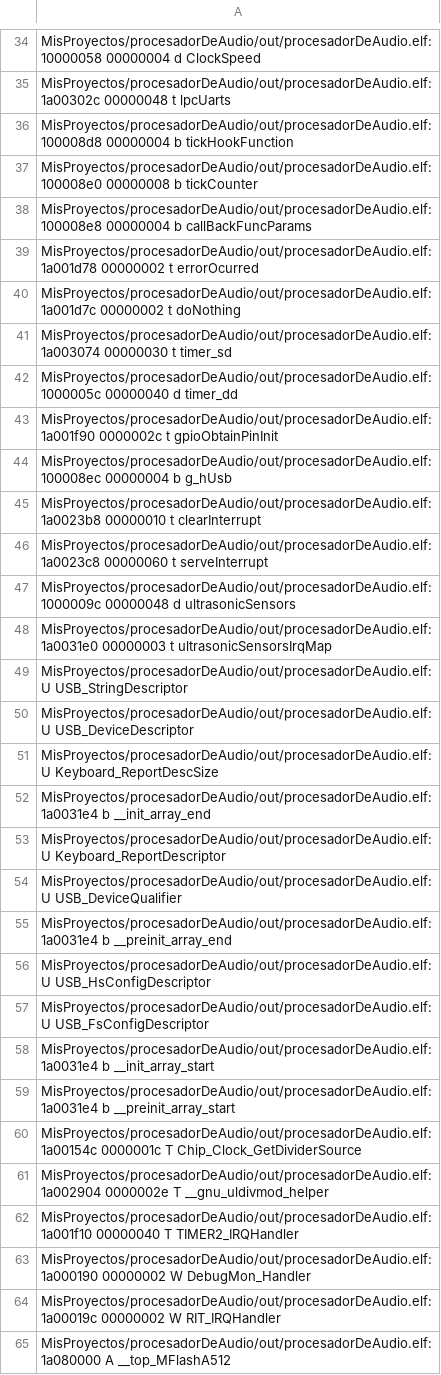
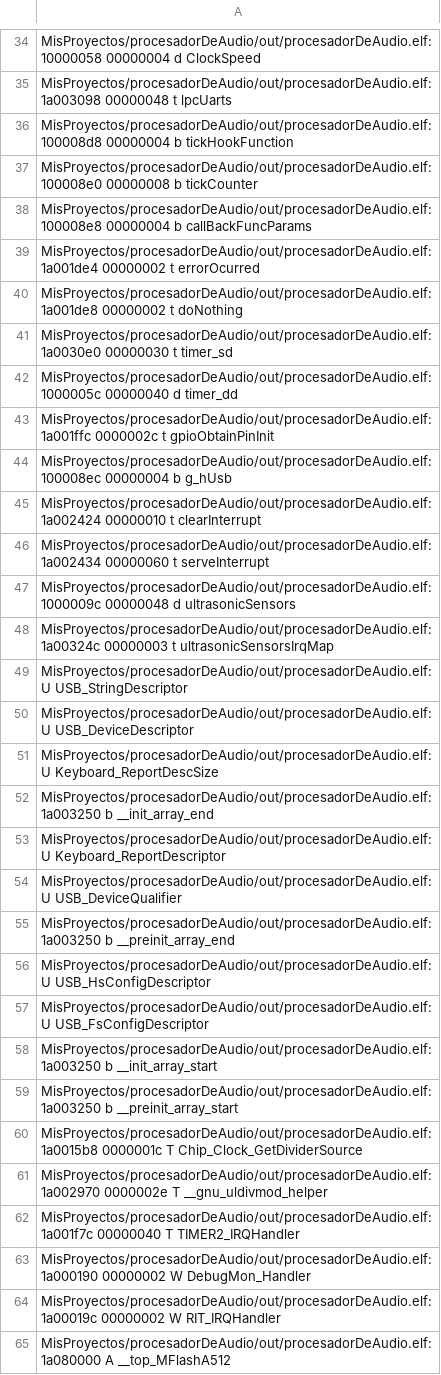
Before and after one commit to gastonvallasciani/procesadorDeAudio, a CSV file: out/procesadorDeAudio.names.csv, drawn as a sheet; only a part is shown, gaps mark what is left out; the diff covers the shown part only; the diff names each change by its address in the sheet, - before the commit and + after, or states it on an @@ line.

```diff
--- a/out/procesadorDeAudio.names.csv
+++ b/out/procesadorDeAudio.names.csv
-A35: MisProyectos/procesadorDeAudio/out/procesadorDeAudio.elf:1a00302c 00000048 t…
+A35: MisProyectos/procesadorDeAudio/out/procesadorDeAudio.elf:1a003098 00000048 t…
-A39: MisProyectos/procesadorDeAudio/out/procesadorDeAudio.elf:1a001d78 00000002 t…
+A39: MisProyectos/procesadorDeAudio/out/procesadorDeAudio.elf:1a001de4 00000002 t…
-A40: MisProyectos/procesadorDeAudio/out/procesadorDeAudio.elf:1a001d7c 00000002 t…
+A40: MisProyectos/procesadorDeAudio/out/procesadorDeAudio.elf:1a001de8 00000002 t…
-A41: MisProyectos/procesadorDeAudio/out/procesadorDeAudio.elf:1a003074 00000030 t…
+A41: MisProyectos/procesadorDeAudio/out/procesadorDeAudio.elf:1a0030e0 00000030 t…
-A43: MisProyectos/procesadorDeAudio/out/procesadorDeAudio.elf:1a001f90 0000002c t…
+A43: MisProyectos/procesadorDeAudio/out/procesadorDeAudio.elf:1a001ffc 0000002c t…
-A45: MisProyectos/procesadorDeAudio/out/procesadorDeAudio.elf:1a0023b8 00000010 t…
+A45: MisProyectos/procesadorDeAudio/out/procesadorDeAudio.elf:1a002424 00000010 t…
-A46: MisProyectos/procesadorDeAudio/out/procesadorDeAudio.elf:1a0023c8 00000060 t…
+A46: MisProyectos/procesadorDeAudio/out/procesadorDeAudio.elf:1a002434 00000060 t…
-A48: MisProyectos/procesadorDeAudio/out/procesadorDeAudio.elf:1a0031e0 00000003 t…
+A48: MisProyectos/procesadorDeAudio/out/procesadorDeAudio.elf:1a00324c 00000003 t…
-A52: MisProyectos/procesadorDeAudio/out/procesadorDeAudio.elf:1a0031e4 b __init_array_end
+A52: MisProyectos/procesadorDeAudio/out/procesadorDeAudio.elf:1a003250 b __init_array_end
-A55: MisProyectos/procesadorDeAudio/out/procesadorDeAudio.elf:1a0031e4 b __preinit_array_end
+A55: MisProyectos/procesadorDeAudio/out/procesadorDeAudio.elf:1a003250 b __preinit_array_end
-A58: MisProyectos/procesadorDeAudio/out/procesadorDeAudio.elf:1a0031e4 b __init_array_start
+A58: MisProyectos/procesadorDeAudio/out/procesadorDeAudio.elf:1a003250 b __init_array_start
-A59: MisProyectos/procesadorDeAudio/out/procesadorDeAudio.elf:1a0031e4 b __preinit_array_start
+A59: MisProyectos/procesadorDeAudio/out/procesadorDeAudio.elf:1a003250 b __preinit_array_start
-A60: MisProyectos/procesadorDeAudio/out/procesadorDeAudio.elf:1a00154c 0000001c T…
+A60: MisProyectos/procesadorDeAudio/out/procesadorDeAudio.elf:1a0015b8 0000001c T…
-A61: MisProyectos/procesadorDeAudio/out/procesadorDeAudio.elf:1a002904 0000002e T…
+A61: MisProyectos/procesadorDeAudio/out/procesadorDeAudio.elf:1a002970 0000002e T…
-A62: MisProyectos/procesadorDeAudio/out/procesadorDeAudio.elf:1a001f10 00000040 T…
+A62: MisProyectos/procesadorDeAudio/out/procesadorDeAudio.elf:1a001f7c 00000040 T…
```
Also changed, not shown: 146 edited cells elsewhere in this file, 6 other files.
